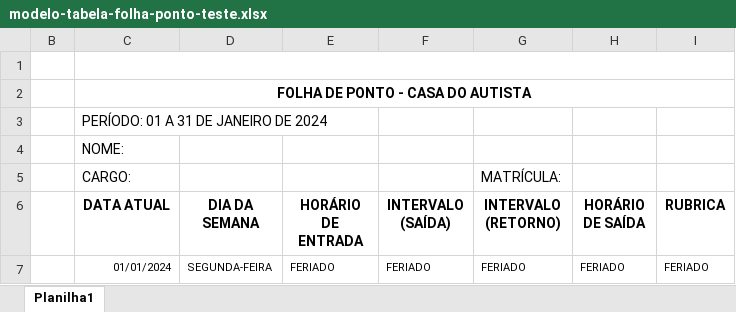
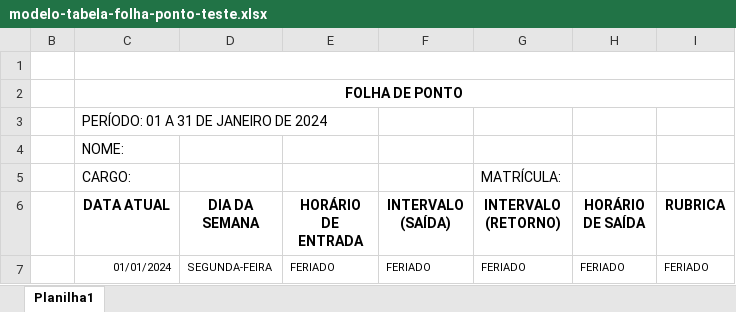
Before and after one commit to willfrw/Automatizacao-folha-de-ponto, an Excel workbook: modelo-tabela-folha-ponto-teste.xlsx, sheet Planilha1, drawn as a sheet; only a part is shown; values as stored, in another font and other column widths than the file's, no borders; charts and pictures not drawn; the diff names each change by its address in the sheet, - before the commit and + after, or states it on an @@ line.

Commit message:
mudança nos arquivos para modelos genéricos

```diff
--- a/modelo-tabela-folha-ponto-teste.xlsx (sheet Planilha1)
+++ b/modelo-tabela-folha-ponto-teste.xlsx (sheet Planilha1)
-C2 (DATA ATUAL): FOLHA DE PONTO - CASA DO AUTISTA
+C2 (DATA ATUAL): FOLHA DE PONTO
```
Also changed, not shown: charts or pictures, modelo-dados-teste.xlsx, 17 other files.
